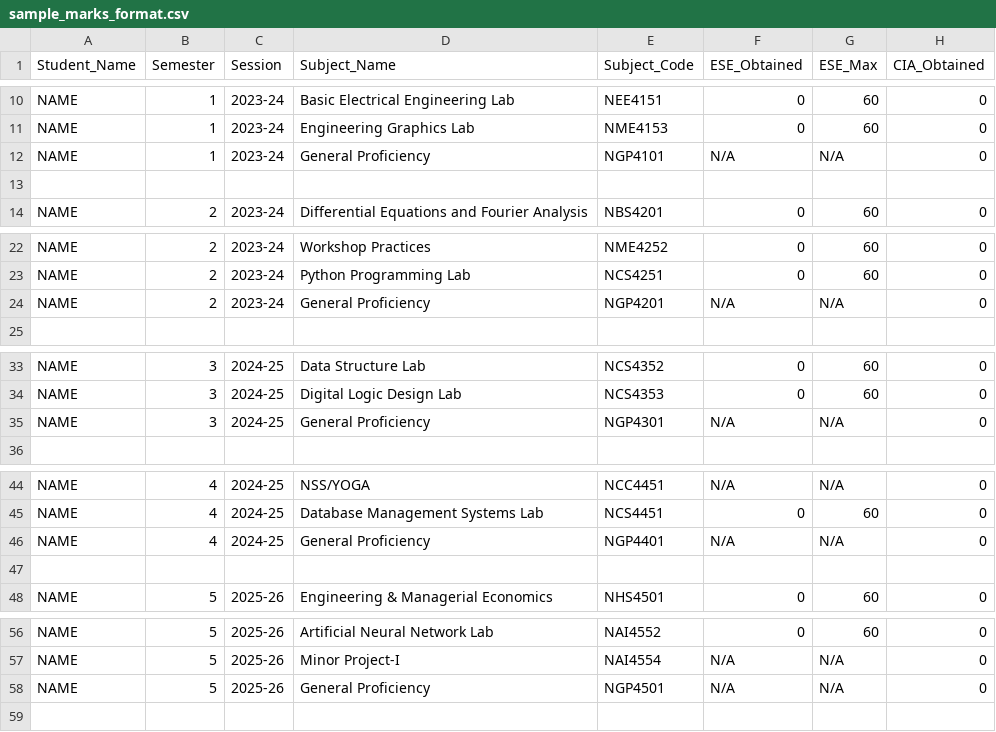
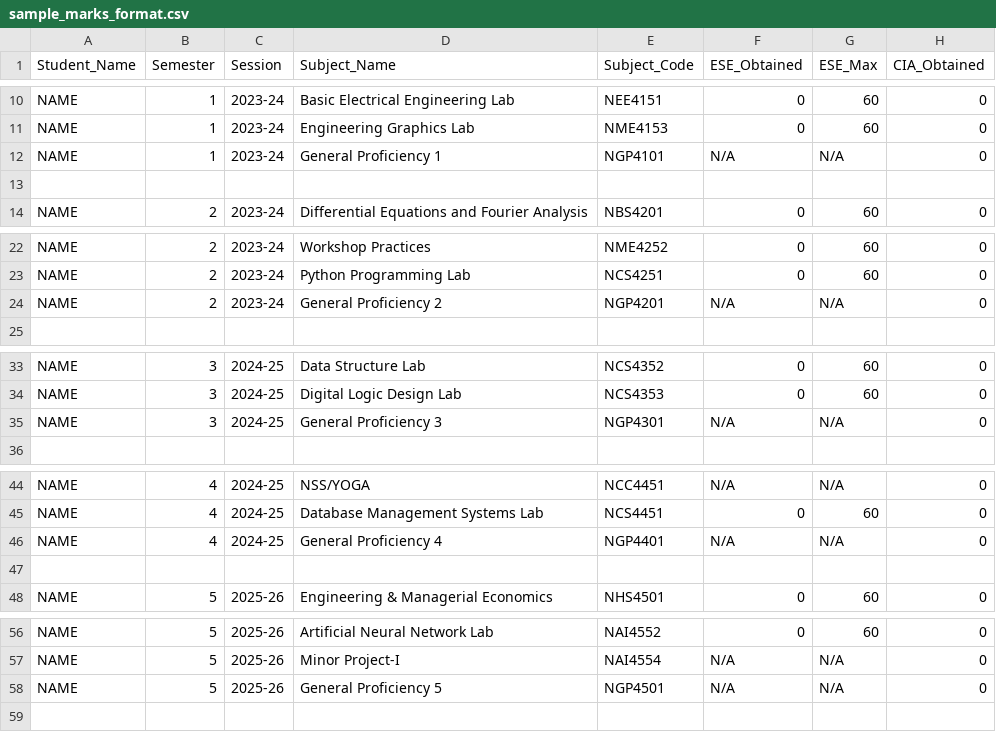
Before and after one commit to Armaanv0843dev/Student_Performance_Dashboard, a CSV file: sample_data/sample_marks_format.csv, drawn as a sheet; only a part is shown, gaps mark what is left out; the diff covers the shown part only; the diff names each change by its address in the sheet, - before the commit and + after, or states it on an @@ line.

Commit message:
Updated project

```diff
--- a/sample_data/sample_marks_format.csv
+++ b/sample_data/sample_marks_format.csv
-D12 (Subject_Name): General Proficiency
+D12 (Subject_Name): General Proficiency 1
-D24 (Subject_Name): General Proficiency
+D24 (Subject_Name): General Proficiency 2
-D35 (Subject_Name): General Proficiency
+D35 (Subject_Name): General Proficiency 3
-D46 (Subject_Name): General Proficiency
+D46 (Subject_Name): General Proficiency 4
-D58 (Subject_Name): General Proficiency
+D58 (Subject_Name): General Proficiency 5
```
Also changed, not shown: 1 edited cell elsewhere in this file.
